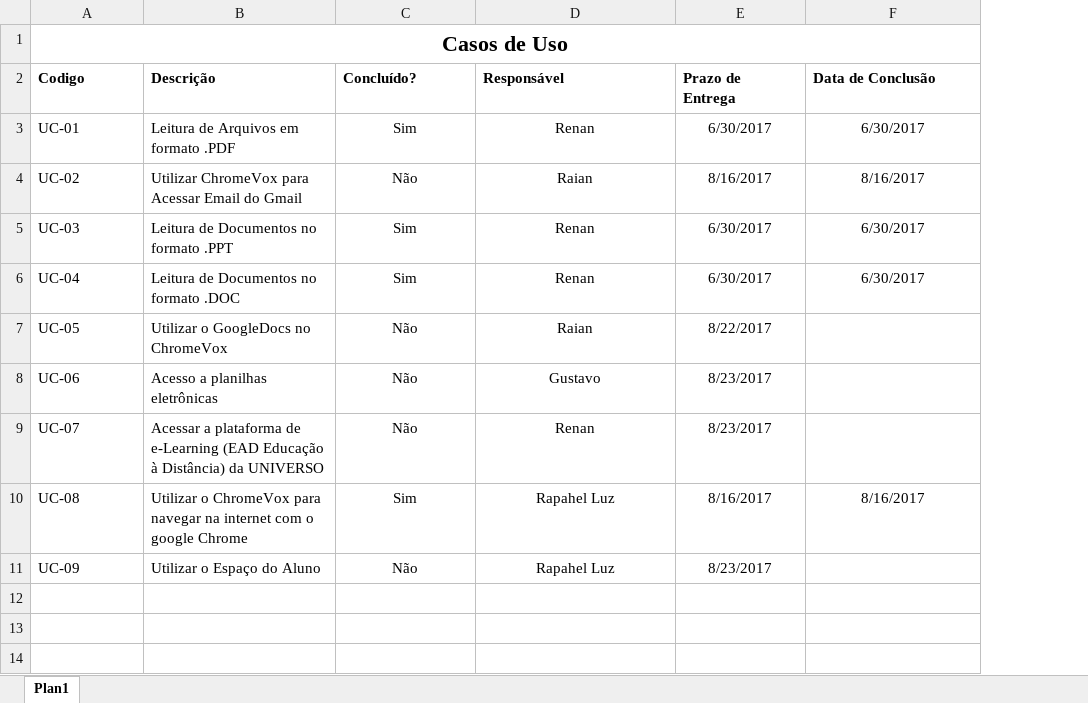
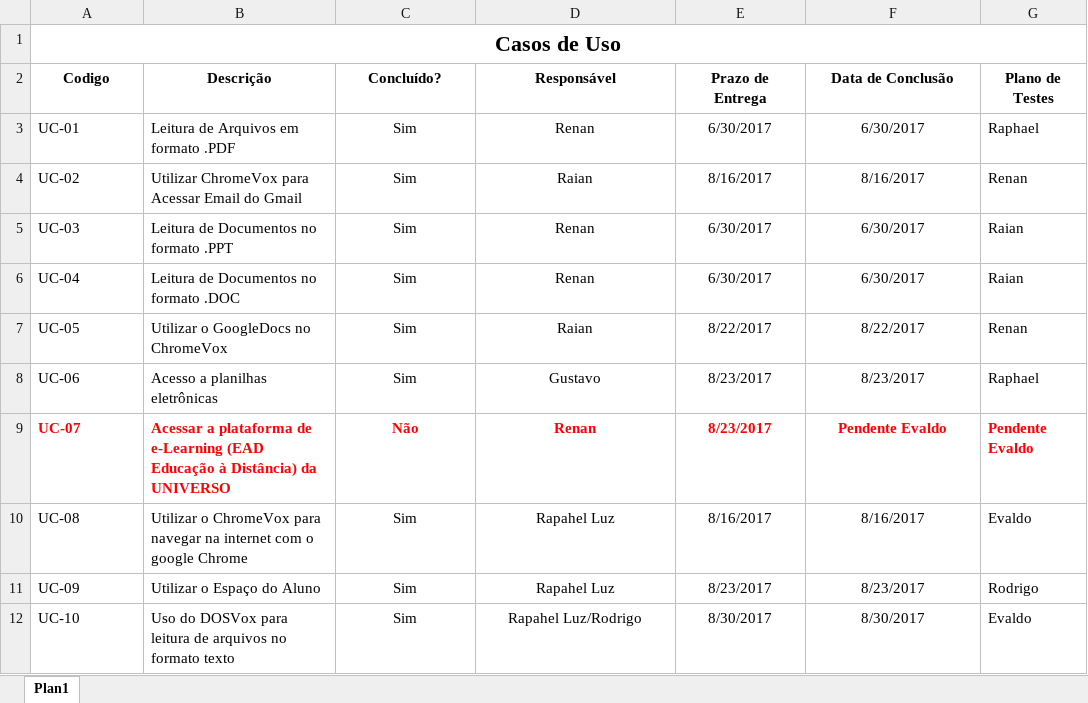
Before and after one commit to evaldo/universo_picdefvisual, an Excel workbook: Software para Deficientes Visuais/Casos De Uso/Relacao_Casos_de_Uso.xlsx, sheet Plan1, drawn as a sheet; values as stored, in another font and other column widths than the file's, no borders; the diff names each change by its address in the sheet, - before the commit and + after, or states it on an @@ line.

Commit message:
Casos de Uso, Casos de Teste e Diagrama_Caso_de_Uso.mdj

```diff
--- a/Software para Deficientes Visuais/Casos De Uso/Relacao_Casos_de_Uso.xlsx (sheet Plan1)
+++ b/Software para Deficientes Visuais/Casos De Uso/Relacao_Casos_de_Uso.xlsx (sheet Plan1)
+column G (Plano de Testes), rows 3-11: Raphael | Renan | Raian | Raian | Renan | Raphael | Pendente Evaldo | Evaldo | Rodrigo
-A2:F2 alignment: left
+A2:F2 alignment: center
-C4 (Concluído?): Não
+C4 (Concluído?): Sim
-C7:C8 (Concluído?): Não
+C7:C8 (Concluído?): Sim
-F7 (Data de Conclusão): (empty)
+F7 (Data de Conclusão): 8/22/2017
-F8 (Data de Conclusão): (empty)
+F8 (Data de Conclusão): 8/23/2017
@@ A9:E9 bold: off → on, text colour: black → #FF0000 @@
-F9 (Data de Conclusão): (empty)
+F9 (Data de Conclusão): Pendente Evaldo
-C11 (Concluído?): Não
+C11 (Concluído?): Sim
-F11 (Data de Conclusão): (empty)
+F11 (Data de Conclusão): 8/23/2017
+row 12: UC-10 | Uso do DOSVox para leitura de arquivos no formato texto | Sim | Rapahel Luz/Rodrigo | 8/30/2017 | 8/30/2017 | Evaldo
```
Also changed, not shown: 8 other files.
